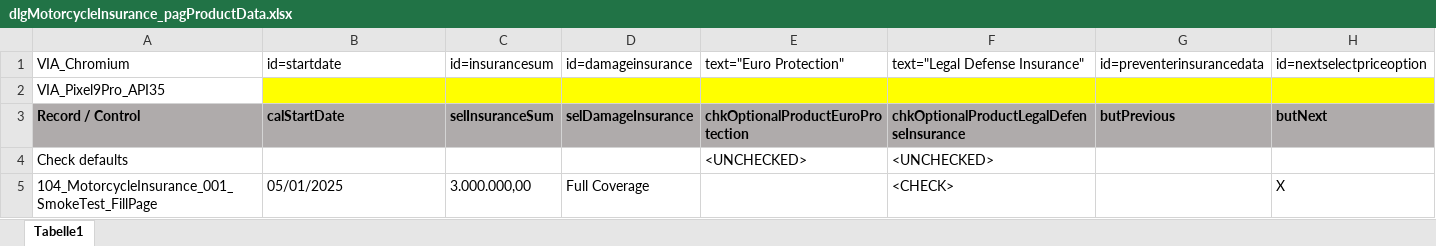
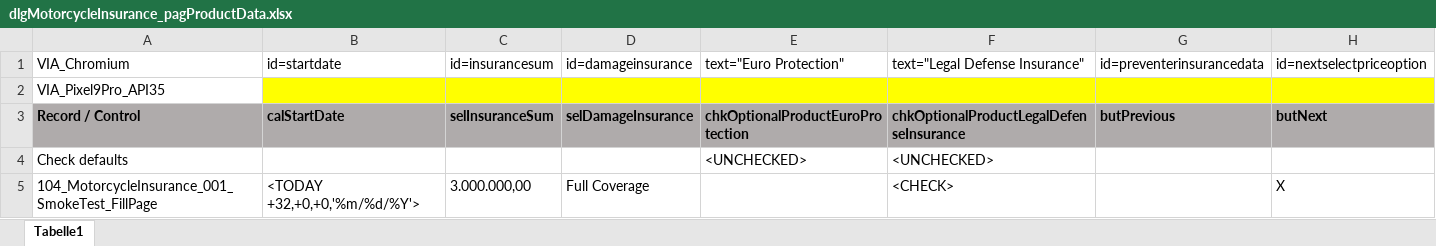
Before and after one commit to fargus68/OnTop, an Excel workbook: Data/Pages/dlgMotorcycleInsurance_pagProductData.xlsx, sheet Tabelle1, drawn as a sheet; values as stored, in another font and other column widths than the file's, no borders; charts and pictures not drawn; the diff names each change by its address in the sheet, - before the commit and + after, or states it on an @@ line.

```diff
--- a/Data/Pages/dlgMotorcycleInsurance_pagProductData.xlsx (sheet Tabelle1)
+++ b/Data/Pages/dlgMotorcycleInsurance_pagProductData.xlsx (sheet Tabelle1)
-B5: 05/01/2025
+B5: <TODAY +32,+0,+0,'%m/%d/%Y'>
```
Also changed, not shown: charts or pictures, Data/Pages/dlgAutomobileInsurance_pagProductData.xlsx, Data/Pages/dlgCamperInsurance_pagProductData.xlsx, 32 other files.
